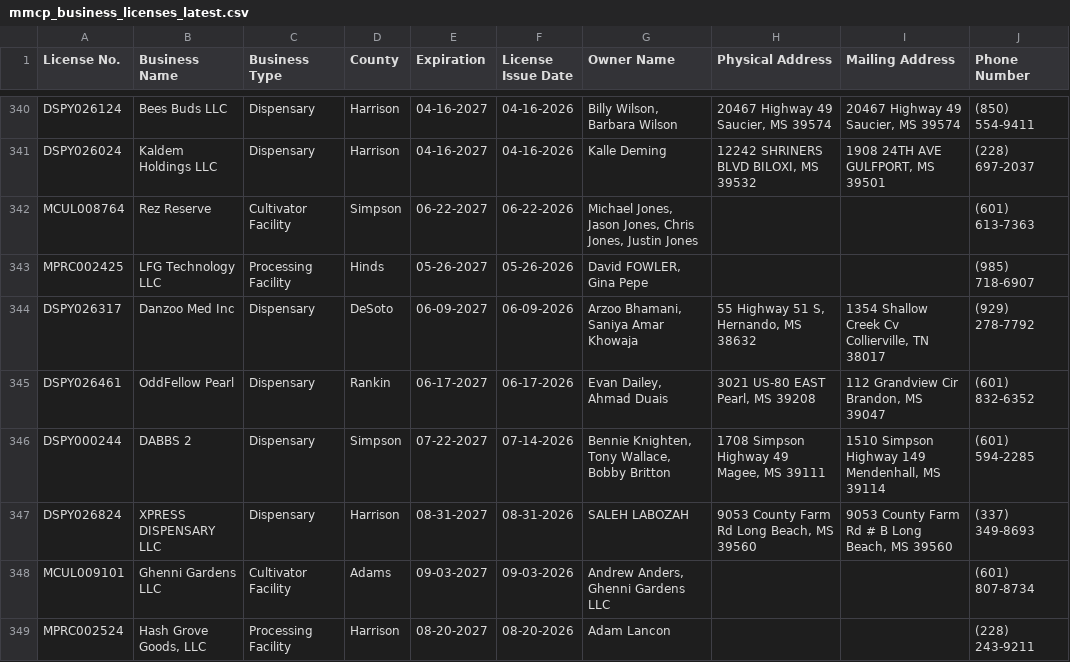
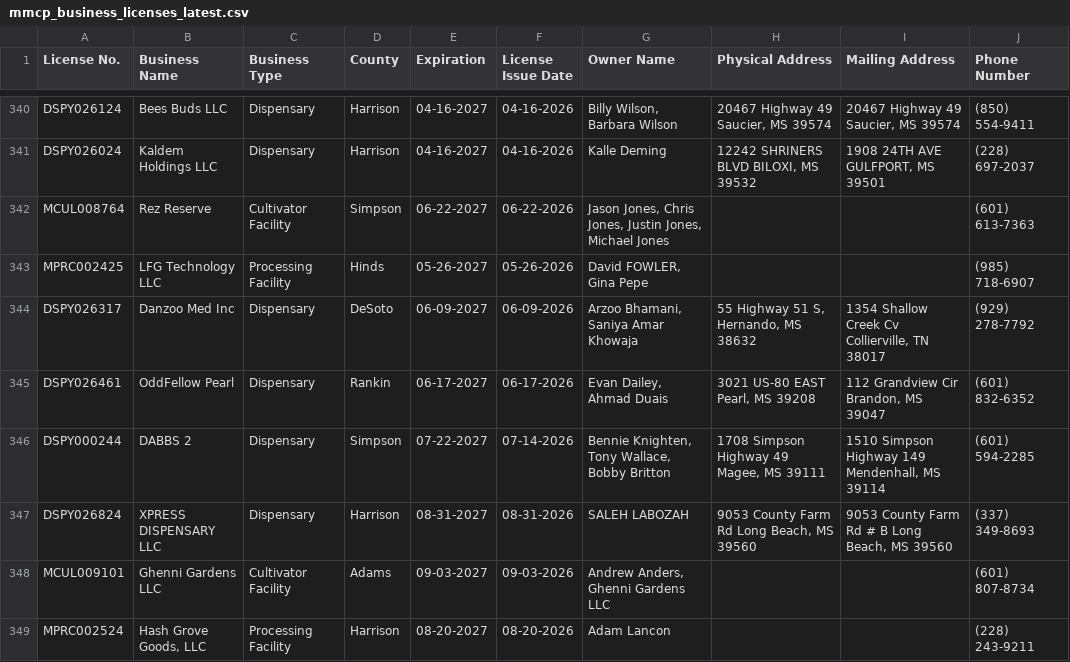
Before and after one commit to Booman008/3ma-legislative-map, a CSV file: CSV Imports/mmcp_business_licenses_latest.csv, drawn as a sheet; only a part is shown, gaps mark what is left out; the diff names each change by its address in the sheet, - before the commit and + after, or states it on an @@ line.

```diff
--- a/CSV Imports/mmcp_business_licenses_latest.csv
+++ b/CSV Imports/mmcp_business_licenses_latest.csv
-G342 (Owner Name): Michael Jones, Jason Jones, Chris Jones, Justin Jones
+G342 (Owner Name): Jason Jones, Chris Jones, Justin Jones, Michael Jones
```
Also changed, not shown: CSV Imports/mmcp_county_metrics_latest.csv, 4 other files.
